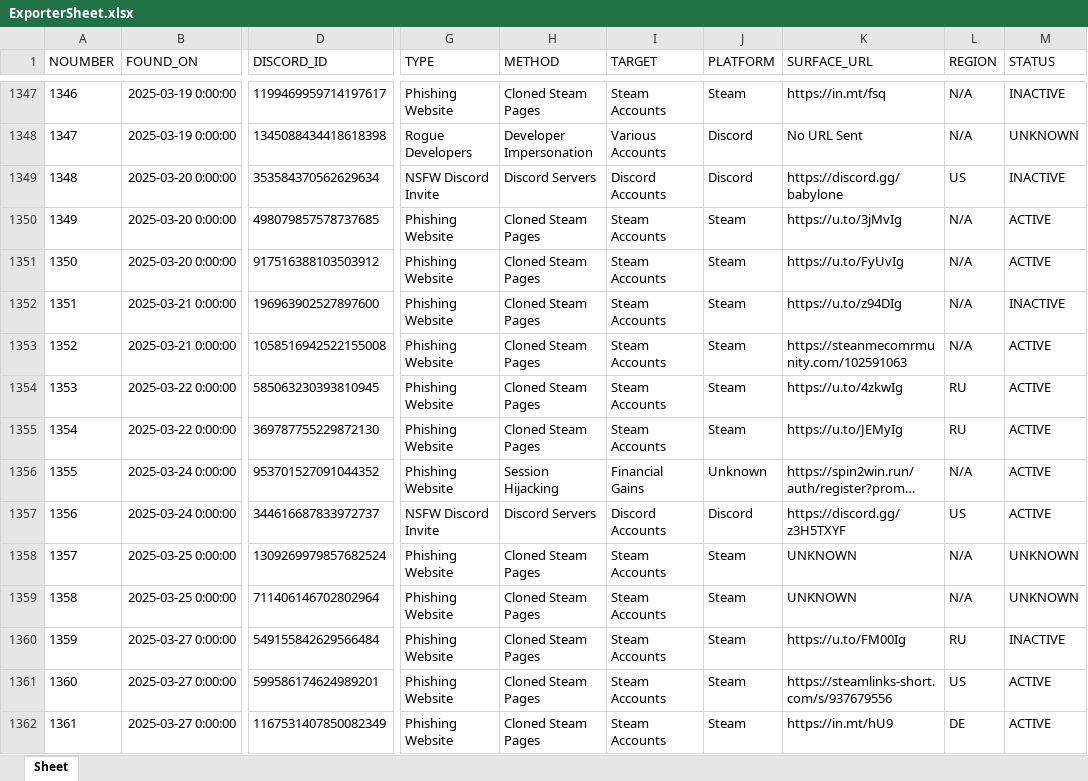
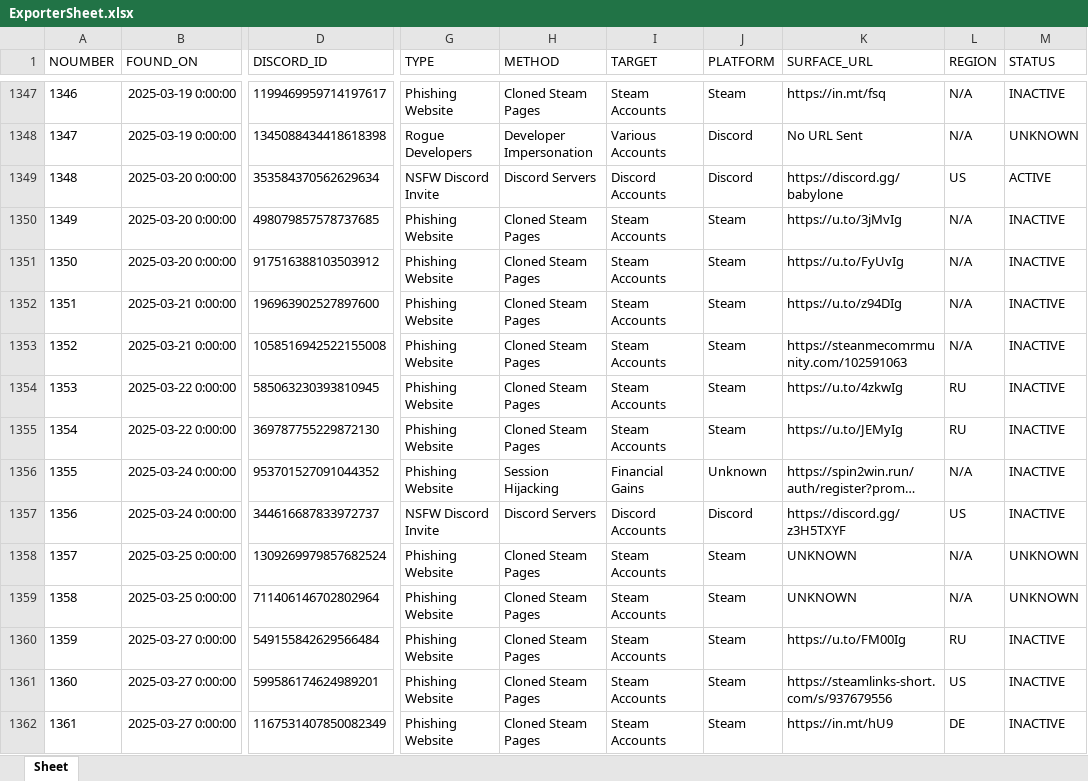
Before and after one commit to TheDARTProject/thedartproject.github.io, an Excel workbook: tools/ExporterSheet.xlsx, sheet Sheet, drawn as a sheet; only a part is shown, gaps mark what is left out; long unchanged cells end in …; values as stored, in another font and other column widths than the file's, no borders; the diff covers the shown part only; the diff names each change by its address in the sheet, - before the commit and + after, or states it on an @@ line.

```diff
--- a/tools/ExporterSheet.xlsx (sheet Sheet)
+++ b/tools/ExporterSheet.xlsx (sheet Sheet)
-M1349 (STATUS): INACTIVE
+M1349 (STATUS): ACTIVE
-M1350:M1351 (STATUS): ACTIVE
+M1350:M1351 (STATUS): INACTIVE
-M1353:M1357 (STATUS): ACTIVE
+M1353:M1357 (STATUS): INACTIVE
-M1361:M1362 (STATUS): ACTIVE
+M1361:M1362 (STATUS): INACTIVE
```
Also changed, not shown: 3 added rows and 86 edited cells elsewhere in this sheet, 3 other files.
